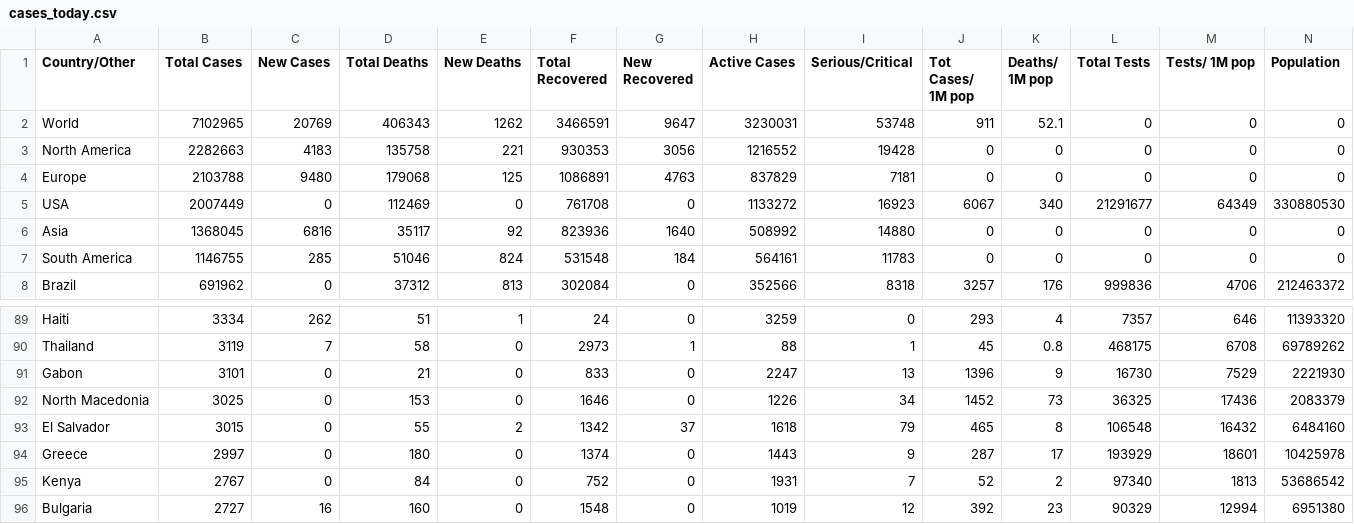
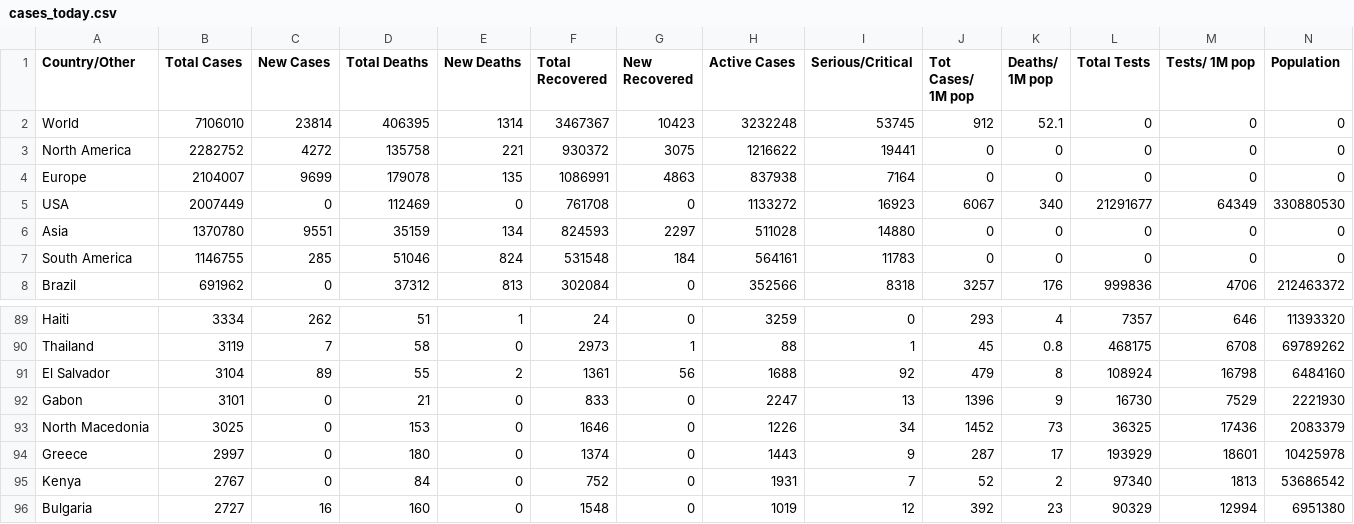
Before and after one commit to innolabglobal/corona-parser, a CSV file: cases_today.csv, drawn as a sheet; only a part is shown, gaps mark what is left out; removed rows and columns are numbered as before the commit, all else as after; rows hold the shown columns only; the diff covers the shown part only; the diff names each change by its address in the sheet, - before the commit and + after, or states it on an @@ line.

```diff
--- a/cases_today.csv
+++ b/cases_today.csv
-B2 (Total Cases): 7102965
+B2 (Total Cases): 7106010
-C2 (New Cases): 20769
+C2 (New Cases): 23814
-D2 (Total Deaths): 406343
+D2 (Total Deaths): 406395
-E2 (New Deaths): 1262
+E2 (New Deaths): 1314
-F2 (Total Recovered): 3466591
+F2 (Total Recovered): 3467367
-G2 (New Recovered): 9647
+G2 (New Recovered): 10423
-H2 (Active Cases): 3230031
+H2 (Active Cases): 3232248
-I2 (Serious/Critical): 53748
+I2 (Serious/Critical): 53745
-J2 (Tot Cases/ 1M pop): 911
+J2 (Tot Cases/ 1M pop): 912
-B3 (Total Cases): 2282663
+B3 (Total Cases): 2282752
-C3 (New Cases): 4183
+C3 (New Cases): 4272
-F3 (Total Recovered): 930353
+F3 (Total Recovered): 930372
-G3 (New Recovered): 3056
+G3 (New Recovered): 3075
-H3 (Active Cases): 1216552
+H3 (Active Cases): 1216622
-I3 (Serious/Critical): 19428
+I3 (Serious/Critical): 19441
-B4 (Total Cases): 2103788
+B4 (Total Cases): 2104007
-C4 (New Cases): 9480
+C4 (New Cases): 9699
-D4 (Total Deaths): 179068
+D4 (Total Deaths): 179078
-E4 (New Deaths): 125
+E4 (New Deaths): 135
-F4 (Total Recovered): 1086891
+F4 (Total Recovered): 1086991
-G4 (New Recovered): 4763
+G4 (New Recovered): 4863
-H4 (Active Cases): 837829
+H4 (Active Cases): 837938
-I4 (Serious/Critical): 7181
+I4 (Serious/Critical): 7164
-B6 (Total Cases): 1368045
+B6 (Total Cases): 1370780
-C6 (New Cases): 6816
+C6 (New Cases): 9551
-D6 (Total Deaths): 35117
+D6 (Total Deaths): 35159
-E6 (New Deaths): 92
+E6 (New Deaths): 134
-F6 (Total Recovered): 823936
+F6 (Total Recovered): 824593
-G6 (New Recovered): 1640
+G6 (New Recovered): 2297
-H6 (Active Cases): 508992
+H6 (Active Cases): 511028
+row 91: El Salvador | 3104 | 89 | 55 | 2 | 1361 | 56 | 1688 | 92 | 479 | 8 | 108924 | 16798 | 6484160
-row 93: El Salvador | 3015 | 0 | 55 | 2 | 1342 | 37 | 1618 | 79 | 465 | 8 | 106548 | 16432 | 6484160
```
Also changed, not shown: 55 edited cells elsewhere in this file, cases.csv, 1 other file.
